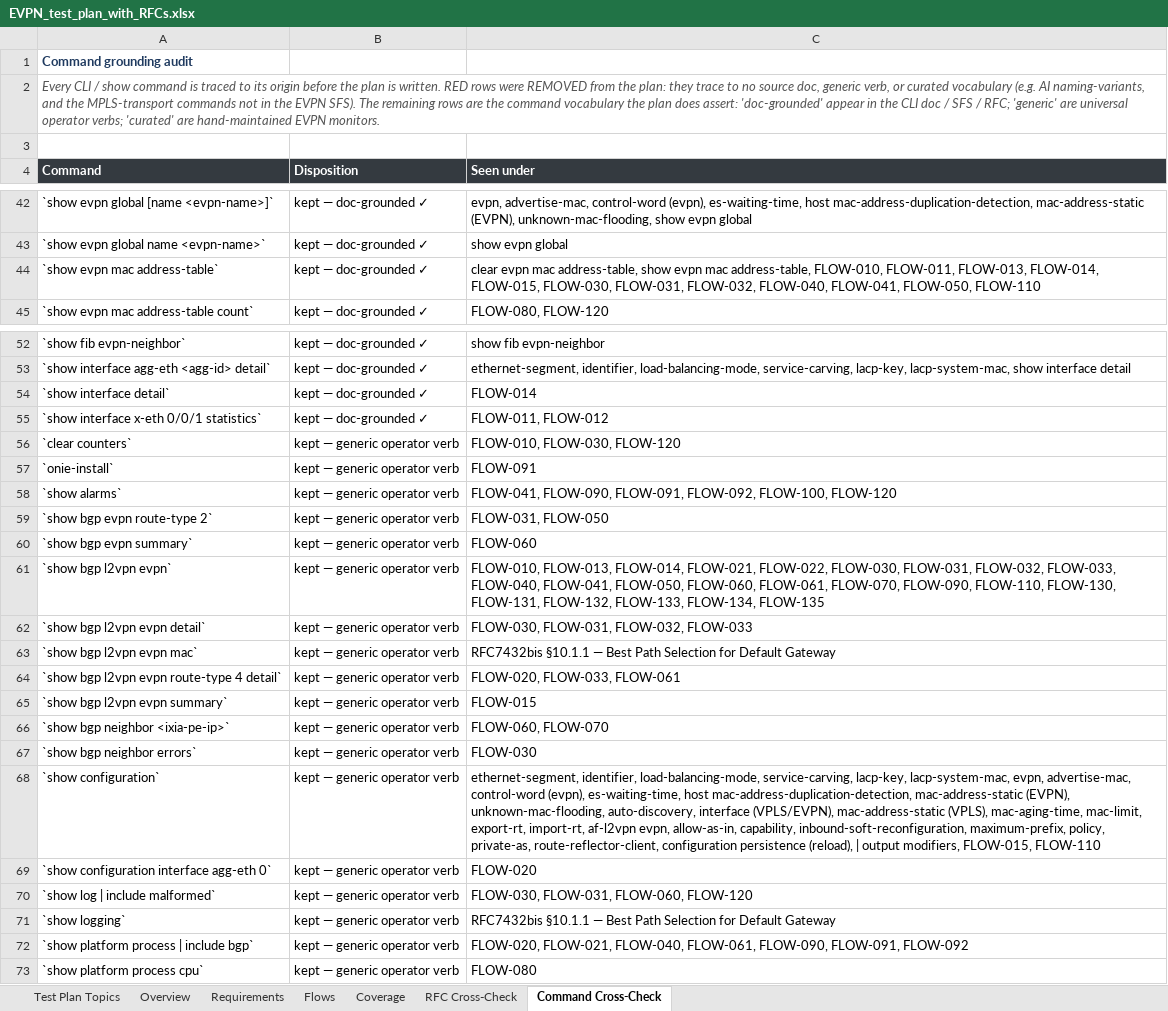
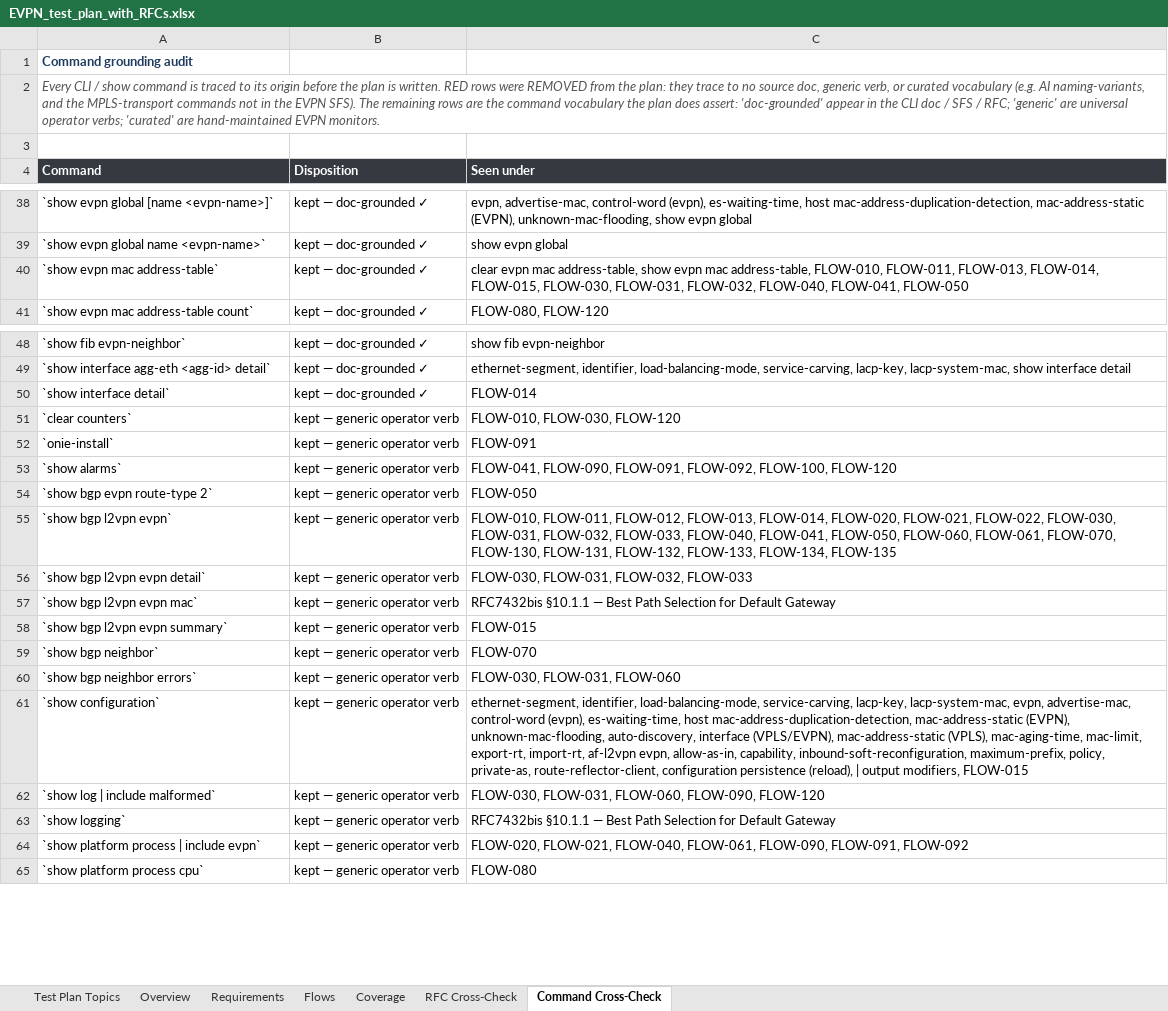
Before and after one commit to deadpoolcode1/exawer_ate, an Excel workbook: plans/EVPN_test_plan_with_RFCs.xlsx, sheet Command Cross-Check, drawn as a sheet; only a part is shown, gaps mark what is left out; values as stored, in another font and other column widths than the file's, no borders; removed rows and columns are numbered as before the commit, all else as after; the diff covers the shown part only; the diff names each change by its address in the sheet, - before the commit and + after, or states it on an @@ line.

Commit message:
Eyal respin follow-up: slim repeated flow bodies; revert scale-number edits
Two fixes on review feedback:

- Flow duplication: category overlays (Packet validation, Feature
  interaction, On-the-fly, Scale, …) re-emitted the base flow.action and
  flow.verify verbatim and only appended their delta, so a flow's 2nd/3rd
  appearance was a near-copy of the first. Continuation-slimming now covers
  the Action and Verify blocks too (not just Setup) via a shared _slim_block
  helper — continuation rows carry a one-line "as in the first case"
  reference plus only the category-specific steps.

- Scale numbers: the reviewer asked WHERE 64K MACs / 32 EVIs / 16 ESs come
  from, not to change them. Revert FLOW-080 and the Scale category overlay
  to the original wording. (For the record: 64K tracks the documented
  mac-limit default of 65520; the EVI/ES counts have no SFS/CLI source and
  remain placeholders to confirm against the platform datasheet.)

Regression green (184 passed, golden IR clean). Deliverable regenerated.

```diff
--- a/plans/EVPN_test_plan_with_RFCs.xlsx (sheet Command Cross-Check)
+++ b/plans/EVPN_test_plan_with_RFCs.xlsx (sheet Command Cross-Check)
-C40 (Seen under): …FLOW-040, FLOW-041, FLOW-050, FLOW-110
+C40 (Seen under): …FLOW-040, FLOW-041, FLOW-050
-row 55: `show interface x-eth 0/0/1 statistics` | kept — doc-grounded ✓ | FLOW-011, FLOW-012
-C54 (Seen under): FLOW-031, FLOW-050
+C54 (Seen under): FLOW-050
-row 60: `show bgp evpn summary` | kept — generic operator verb | FLOW-060
-C55 (Seen under): FLOW-010, FLOW-013, FLOW-014, FLOW-021, FLOW-022, FLOW-030, FLOW-031, FLOW-032, FLOW-033, FLOW-040, FLOW-041, FLOW-050, FLOW-060, FLOW-061, FLOW-070, FLOW-090, FLOW-110, FLOW-130, FLOW-131,…
+C55 (Seen under): FLOW-010, FLOW-011, FLOW-012, FLOW-013, FLOW-014, FLOW-020, FLOW-021, FLOW-022, FLOW-030, FLOW-031, FLOW-032, FLOW-033, FLOW-040, FLOW-041, FLOW-050, FLOW-060, FLOW-061, FLOW-070, FLOW-130, FLOW-131,…
-row 64: `show bgp l2vpn evpn route-type 4 detail` | kept — generic operator verb | FLOW-020, FLOW-033, FLOW-061
-A59 (Command): `show bgp neighbor <ixia-pe-ip>`
+A59 (Command): `show bgp neighbor`
-C59 (Seen under): FLOW-060, FLOW-070
+C59 (Seen under): FLOW-070
-C60 (Seen under): FLOW-030
+C60 (Seen under): FLOW-030, FLOW-031, FLOW-060
-C61 (Seen under): …output modifiers, FLOW-015, FLOW-110
+C61 (Seen under): …output modifiers, FLOW-015
-row 69: `show configuration interface agg-eth 0` | kept — generic operator verb | FLOW-020
-C62 (Seen under): FLOW-030, FLOW-031, FLOW-060, FLOW-120
+C62 (Seen under): FLOW-030, FLOW-031, FLOW-060, FLOW-090, FLOW-120
-A64 (Command): `show platform process | include bgp`
+A64 (Command): `show platform process | include evpn`
```
Also changed, not shown: 4 removed rows and 2 edited cells elsewhere in this sheet, sheet Test Plan Topics, sheet Flows, 3 other files.
